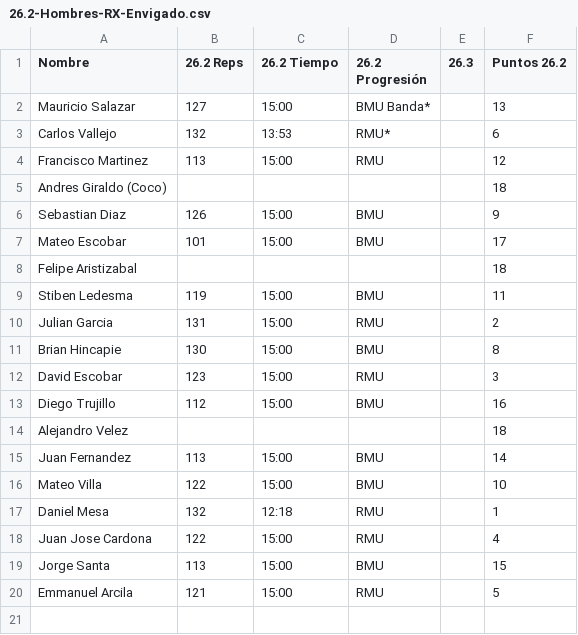
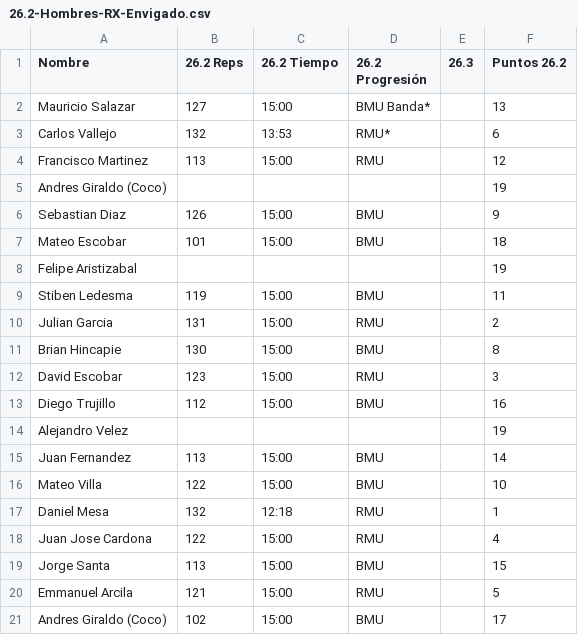
Before and after one commit to ingjuanfg/sollte-open, a CSV file: resultados/26.2/envigado/26.2-Hombres-RX-Envigado.csv, drawn as a sheet.

Commit message:
Resultados 26.2

```diff
--- a/resultados/26.2/envigado/26.2-Hombres-RX-Envigado.csv
+++ b/resultados/26.2/envigado/26.2-Hombres-RX-Envigado.csv
@@ -4,6 +4,6 @@ Carlos Vallejo,132,13:53,RMU*,,6
 Francisco Martinez,113,15:00,RMU,,12
-Andres Giraldo (Coco),,,,,18
+Andres Giraldo (Coco),,,,,19
 Sebastian Diaz,126,15:00,BMU,,9
-Mateo Escobar,101,15:00,BMU,,17
-Felipe Aristizabal,,,,,18
+Mateo Escobar,101,15:00,BMU,,18
+Felipe Aristizabal,,,,,19
 Stiben Ledesma,119,15:00,BMU,,11
@@ -13,3 +13,3 @@ David Escobar,123,15:00,RMU,,3
 Diego Trujillo,112,15:00,BMU,,16
-Alejandro Velez,,,,,18
+Alejandro Velez,,,,,19
 Juan Fernandez,113,15:00,BMU,,14
@@ -20 +20,2 @@ Jorge Santa,113,15:00,BMU,,15
 Emmanuel Arcila,121,15:00,RMU,,5
+Andres Giraldo (Coco),102,15:00,BMU,,17
```
